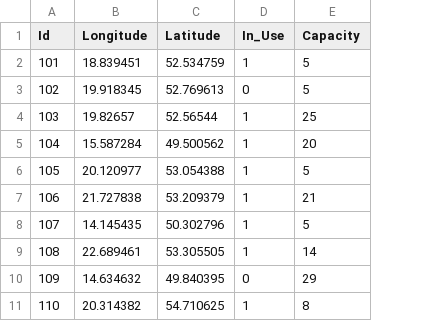
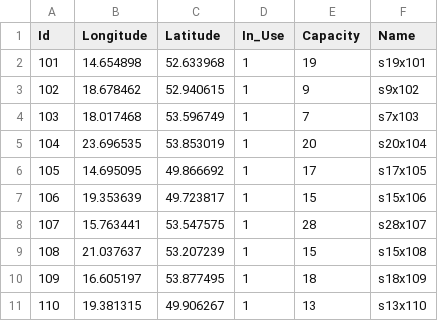
Before and after one commit to Montaso/generator-danych-hd, a CSV file: generated_data/stations_data2.csv, drawn as a sheet; the diff names each change by its address in the sheet, - before the commit and + after, or states it on an @@ line.

```diff
--- a/generated_data/stations_data2.csv
+++ b/generated_data/stations_data2.csv
+column F (Name), rows 2-11: s19x101 | s9x102 | s7x103 | s20x104 | s17x105 | s15x106 | s28x107 | s15x108 | s18x109 | s13x110
-B2 (Longitude): 18.839451
+B2 (Longitude): 14.654898
-C2 (Latitude): 52.534759
+C2 (Latitude): 52.633968
-E2 (Capacity): 5
+E2 (Capacity): 19
-B3 (Longitude): 19.918345
+B3 (Longitude): 18.678462
-C3 (Latitude): 52.769613
+C3 (Latitude): 52.940615
-D3 (In_Use): 0
+D3 (In_Use): 1
-E3 (Capacity): 5
+E3 (Capacity): 9
-B4 (Longitude): 19.82657
+B4 (Longitude): 18.017468
-C4 (Latitude): 52.56544
+C4 (Latitude): 53.596749
-E4 (Capacity): 25
+E4 (Capacity): 7
-B5 (Longitude): 15.587284
+B5 (Longitude): 23.696535
-C5 (Latitude): 49.500562
+C5 (Latitude): 53.853019
-B6 (Longitude): 20.120977
+B6 (Longitude): 14.695095
-C6 (Latitude): 53.054388
+C6 (Latitude): 49.866692
-E6 (Capacity): 5
+E6 (Capacity): 17
-B7 (Longitude): 21.727838
+B7 (Longitude): 19.353639
-C7 (Latitude): 53.209379
+C7 (Latitude): 49.723817
-E7 (Capacity): 21
+E7 (Capacity): 15
-B8 (Longitude): 14.145435
+B8 (Longitude): 15.763441
-C8 (Latitude): 50.302796
+C8 (Latitude): 53.547575
-E8 (Capacity): 5
+E8 (Capacity): 28
-B9 (Longitude): 22.689461
+B9 (Longitude): 21.037637
-C9 (Latitude): 53.305505
+C9 (Latitude): 53.207239
-E9 (Capacity): 14
+E9 (Capacity): 15
-B10 (Longitude): 14.634632
+B10 (Longitude): 16.605197
-C10 (Latitude): 49.840395
+C10 (Latitude): 53.877495
-D10 (In_Use): 0
+D10 (In_Use): 1
-E10 (Capacity): 29
+E10 (Capacity): 18
-B11 (Longitude): 20.314382
+B11 (Longitude): 19.381315
-C11 (Latitude): 54.710625
+C11 (Latitude): 49.906267
-E11 (Capacity): 8
+E11 (Capacity): 13
```
Also changed, not shown: generated_data/battery_replacements_data.csv, generated_data/rentals_data2.csv, 44 other files.
